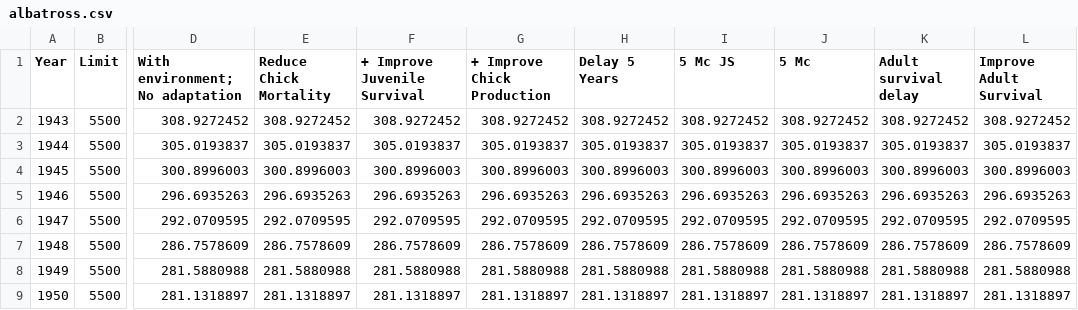
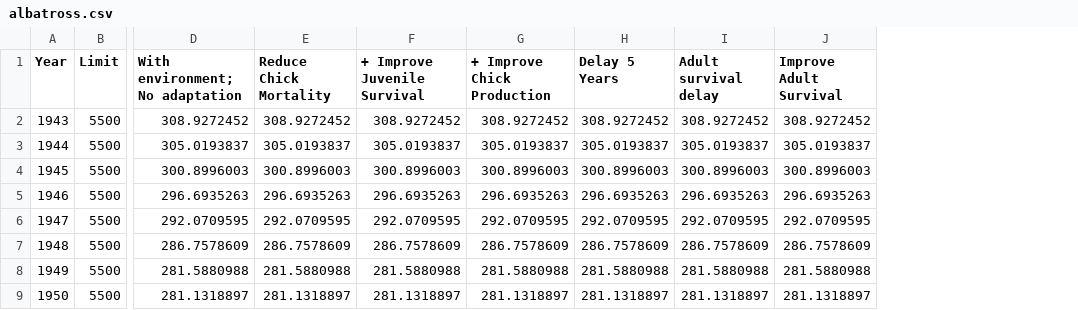
Before and after one commit to Spaxe/snapshot, a CSV file: visualise-uncertainty/latest/data/albatross.csv, drawn as a sheet; only a part is shown, gaps mark what is left out; the diff names each change by its address in the sheet, - before the commit and + after, or states it on an @@ line.

Commit message:
Removed 2 columns

```diff
--- a/visualise-uncertainty/latest/data/albatross.csv
+++ b/visualise-uncertainty/latest/data/albatross.csv
-column I (5 Mc JS), rows 2-9: 308.9272452 | 305.0193837 | 300.8996003 | 296.6935263 | 292.0709595 | 286.7578609 | 281.5880988 | 281.1318897
-column J (5 Mc), rows 2-9: 308.9272452 | 305.0193837 | 300.8996003 | 296.6935263 | 292.0709595 | 286.7578609 | 281.5880988 | 281.1318897
```
Also changed, not shown: visualise-uncertainty/latest/data/explanations.csv.
